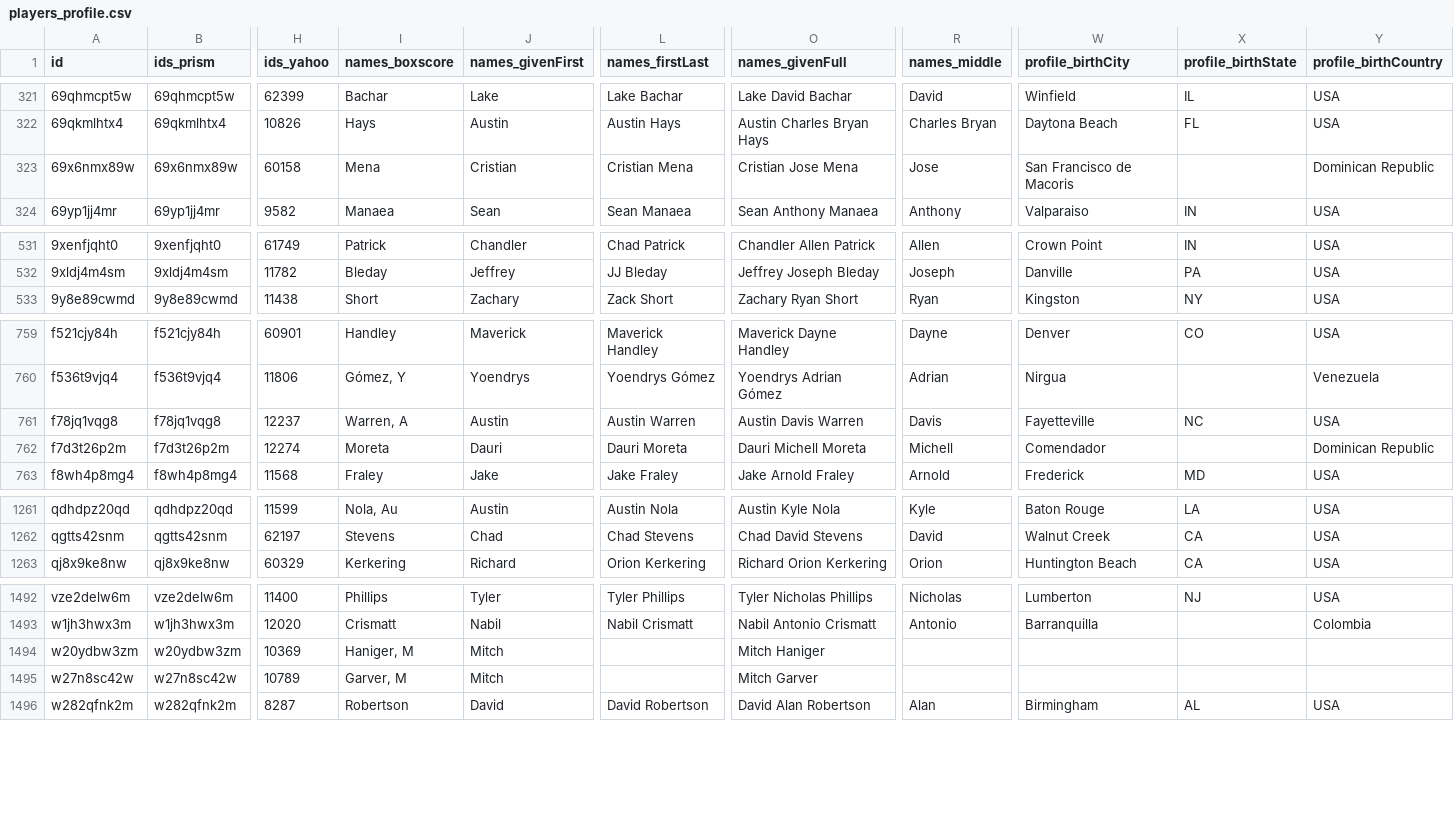
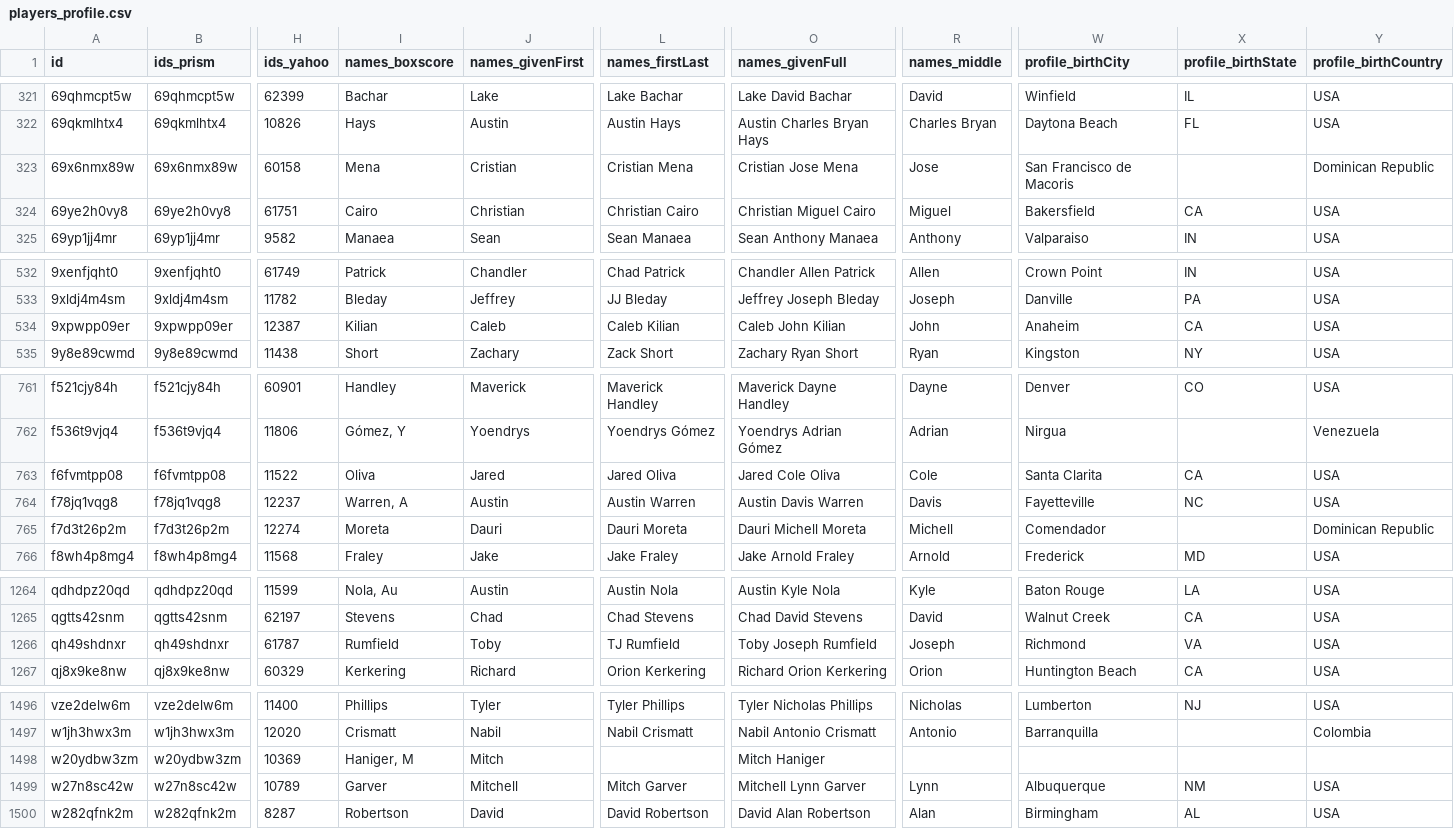
Before and after one commit to StatsVine/prism-registry, a CSV file: exports/mlb/players_profile/players_profile.csv, drawn as a sheet; only a part is shown, gaps mark what is left out; addresses are those after the commit; rows hold the shown columns only; the diff covers the shown part only; the diff names each change by its address in the sheet, - before the commit and + after, or states it on an @@ line.

```diff
--- a/exports/mlb/players_profile/players_profile.csv
+++ b/exports/mlb/players_profile/players_profile.csv
+row 324: 69ye2h0vy8 | 69ye2h0vy8 | 61751 | Cairo | Christian | Christian Cairo | Christian Miguel Cairo | Miguel | Bakersfield | CA | USA
+row 534: 9xpwpp09er | 9xpwpp09er | 12387 | Kilian | Caleb | Caleb Kilian | Caleb John Kilian | John | Anaheim | CA | USA
+row 763: f6fvmtpp08 | f6fvmtpp08 | 11522 | Oliva | Jared | Jared Oliva | Jared Cole Oliva | Cole | Santa Clarita | CA | USA
+row 1266: qh49shdnxr | qh49shdnxr | 61787 | Rumfield | Toby | TJ Rumfield | Toby Joseph Rumfield | Joseph | Richmond | VA | USA
-I1499 (names_boxscore): Garver, M
+I1499 (names_boxscore): Garver
-J1499 (names_givenFirst): Mitch
+J1499 (names_givenFirst): Mitchell
-L1499 (names_firstLast): (empty)
+L1499 (names_firstLast): Mitch Garver
-O1499 (names_givenFull): Mitch Garver
+O1499 (names_givenFull): Mitchell Lynn Garver
-R1499 (names_middle): (empty)
+R1499 (names_middle): Lynn
-W1499 (profile_birthCity): (empty)
+W1499 (profile_birthCity): Albuquerque
-X1499 (profile_birthState): (empty)
+X1499 (profile_birthState): NM
-Y1499 (profile_birthCountry): (empty)
+Y1499 (profile_birthCountry): USA
```
Also changed, not shown: 63 edited cells elsewhere in this file, exports/mlb/player_ids/player_ids.csv, exports/mlb/players_mlb_profile/players_mlb_profile.csv, 45 other files.
